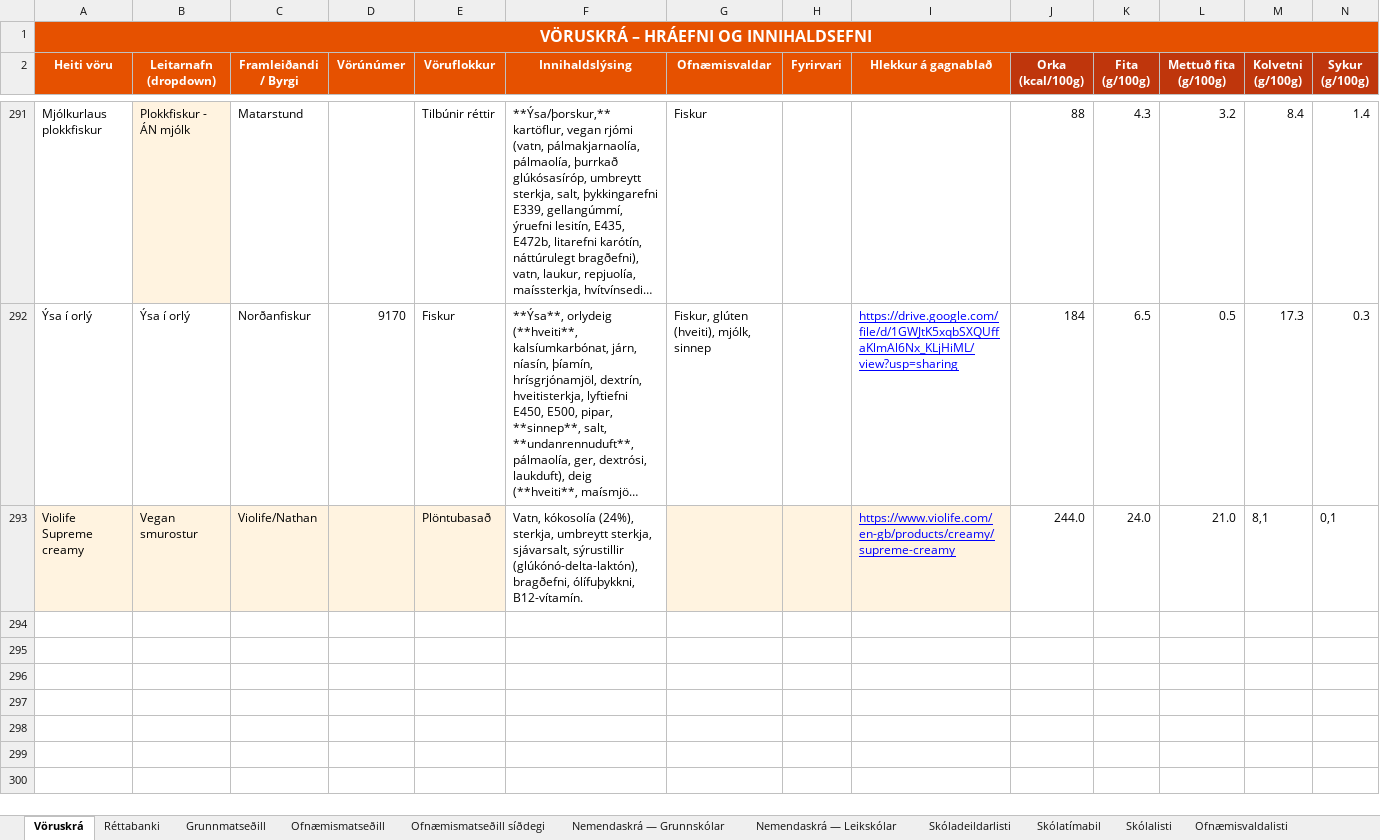
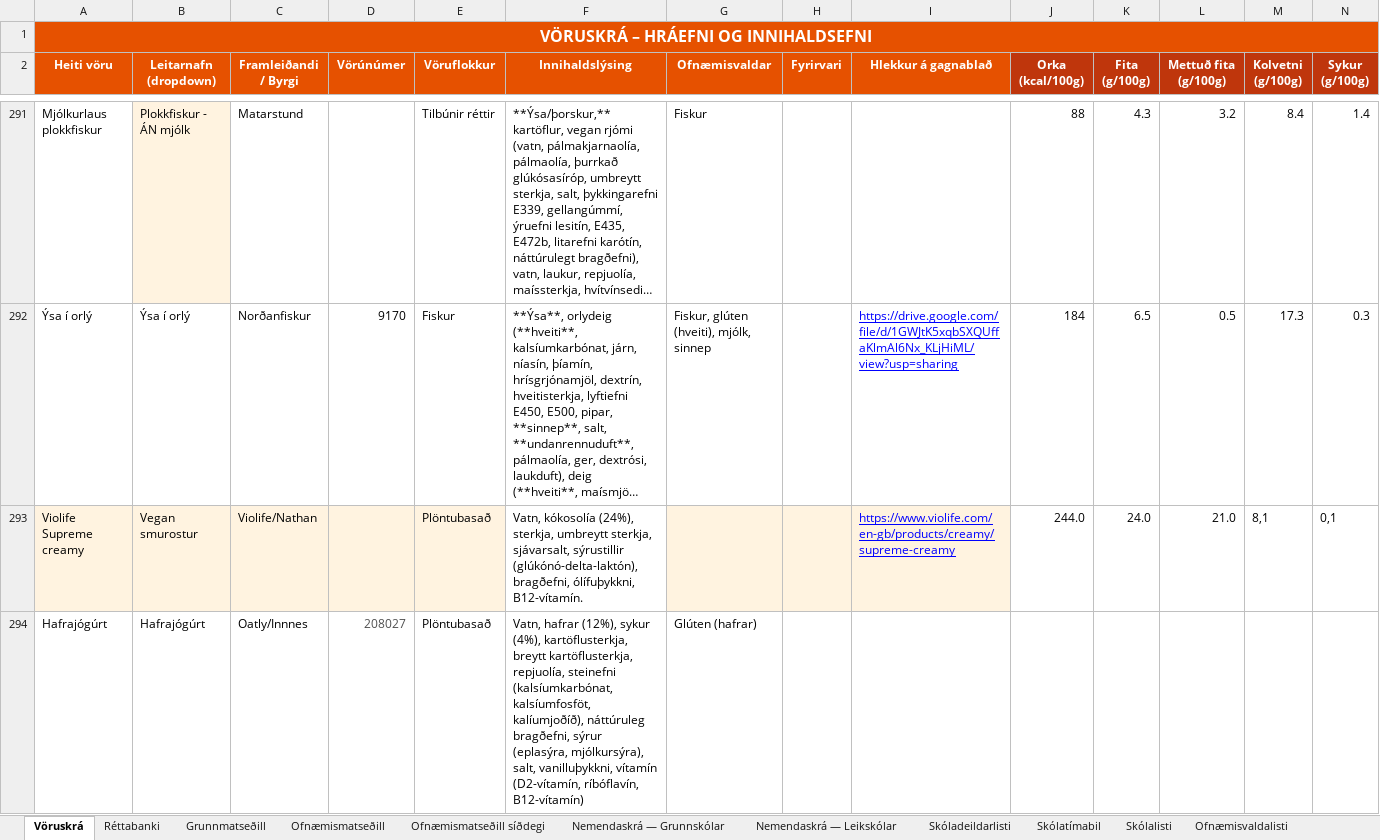
Before and after one commit to JohnBond87/matarstund, an Excel workbook: Matsedill.xlsx, sheet Vöruskrá, drawn as a sheet; only a part is shown, gaps mark what is left out; long unchanged cells end in …; values as stored, in another font and other column widths than the file's, no borders; rows hold the shown columns only; the diff names each change by its address in the sheet, - before the commit and + after, or states it on an @@ line.

Commit message:
Uppfærsla matseðils

```diff
--- a/Matsedill.xlsx (sheet Vöruskrá)
+++ b/Matsedill.xlsx (sheet Vöruskrá)
+row 294: Hafrajógúrt | Hafrajógúrt | Oatly/Innnes | 208027 | Plöntubasað | Vatn, hafrar (12%), sykur (4%), kartöflusterkja, breytt kartöflusterkja, repjuolía, steinefni (kalsíumkarbónat, kalsíumfosföt, kalíumjoðíð), náttúruleg bragðefni, sýrur (eplasýra, mjólkursýra), salt, vanilluþykkni, vítamín (D2-vítamín, ríbóflavín, B12-vítamín) | Glúten (hafrar)
```
Also changed, not shown: sheet Skólalisti, sheet Nemendaskrá — Leikskólar.
